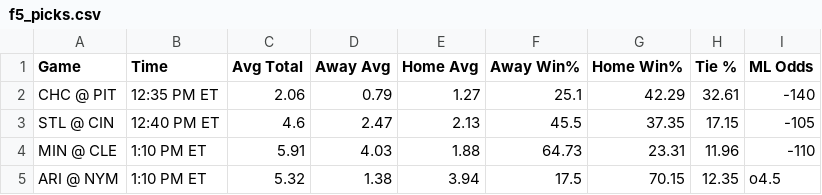
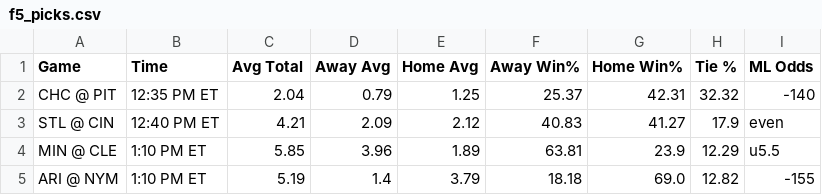
Before and after one commit to bena618/BBSFrontend, a CSV file: model_outputs/f5_picks.csv, drawn as a sheet; only a part is shown; the diff covers the shown part only.

Commit message:
Update nrfi_yrfi_picks.csv and f5_picks.csv from MLB_Models workflow

```diff
--- a/model_outputs/f5_picks.csv
+++ b/model_outputs/f5_picks.csv
@@ -1,5 +1,5 @@
 Game,Time,Avg Total,Away Avg,Home Avg,Away Win%,Home Win%,Tie %,ML Odds
-CHC @ PIT,12:35 PM ET,2.06,0.79,1.27,25.1,42.29,32.61,-140
-STL @ CIN,12:40 PM ET,4.6,2.47,2.13,45.5,37.35,17.15,-105
-MIN @ CLE,1:10 PM ET,5.91,4.03,1.88,64.73,23.31,11.96,-110
-ARI @ NYM,1:10 PM ET,5.32,1.38,3.94,17.5,70.15,12.35,o4.5
+CHC @ PIT,12:35 PM ET,2.04,0.79,1.25,25.37,42.31,32.32,-140
+STL @ CIN,12:40 PM ET,4.21,2.09,2.12,40.83,41.27,17.9,even
+MIN @ CLE,1:10 PM ET,5.85,3.96,1.89,63.81,23.9,12.29,u5.5
+ARI @ NYM,1:10 PM ET,5.19,1.4,3.79,18.18,69.0,12.82,-155
```
Also changed, not shown: 47 edited cells elsewhere in this file, model_outputs/nrfi_yrfi_picks.csv.
